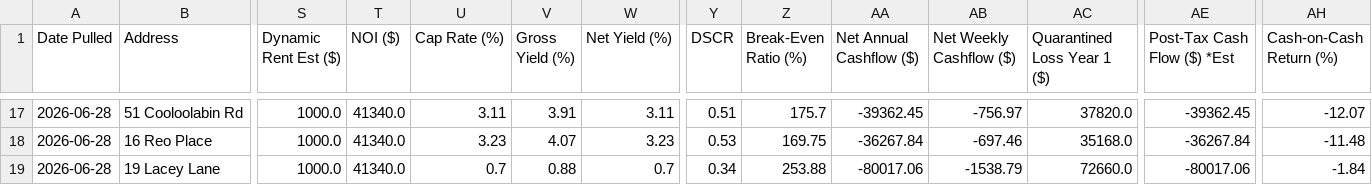
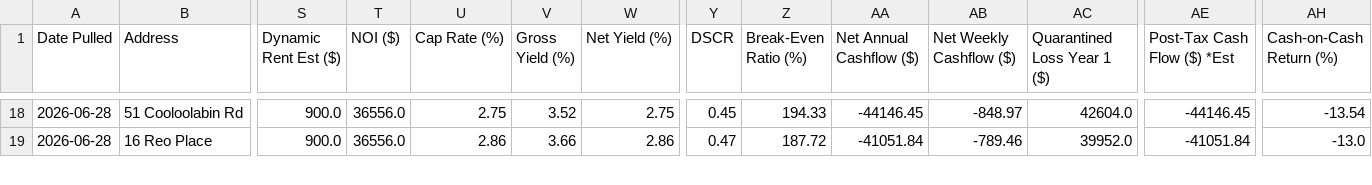
Before and after one commit to sinkosinkoinvestments/Property-Investment-Dashboard, a CSV file: data/buy_properties_v5.csv, drawn as a sheet; only a part is shown, gaps mark what is left out; removed rows and columns are numbered as before the commit, all else as after; rows hold the shown columns only; the diff covers the shown part only; the diff names each change by its address in the sheet, - before the commit and + after, or states it on an @@ line.

```diff
--- a/data/buy_properties_v5.csv
+++ b/data/buy_properties_v5.csv
-S18:S19 (Dynamic Rent Est ($)): 1000.0
+S18:S19 (Dynamic Rent Est ($)): 900.0
-T18:T19 (NOI ($)): 41340.0
+T18:T19 (NOI ($)): 36556.0
-U18 (Cap Rate (%)): 3.11
+U18 (Cap Rate (%)): 2.75
-V18 (Gross Yield (%)): 3.91
+V18 (Gross Yield (%)): 3.52
-W18 (Net Yield (%)): 3.11
+W18 (Net Yield (%)): 2.75
-Y18 (DSCR): 0.51
+Y18 (DSCR): 0.45
-Z18 (Break-Even Ratio (%)): 175.7
+Z18 (Break-Even Ratio (%)): 194.33
-AA18 (Net Annual Cashflow ($)): -39362.45
+AA18 (Net Annual Cashflow ($)): -44146.45
-AB18 (Net Weekly Cashflow ($)): -756.97
+AB18 (Net Weekly Cashflow ($)): -848.97
-AC18 (Quarantined Loss Year 1 ($)): 37820.0
+AC18 (Quarantined Loss Year 1 ($)): 42604.0
-AE18 (Post-Tax Cash Flow ($) *Est): -39362.45
+AE18 (Post-Tax Cash Flow ($) *Est): -44146.45
-AH18 (Cash-on-Cash Return (%)): -12.07
+AH18 (Cash-on-Cash Return (%)): -13.54
-U19 (Cap Rate (%)): 3.23
+U19 (Cap Rate (%)): 2.86
-V19 (Gross Yield (%)): 4.07
+V19 (Gross Yield (%)): 3.66
-W19 (Net Yield (%)): 3.23
+W19 (Net Yield (%)): 2.86
-Y19 (DSCR): 0.53
+Y19 (DSCR): 0.47
-Z19 (Break-Even Ratio (%)): 169.75
+Z19 (Break-Even Ratio (%)): 187.72
-AA19 (Net Annual Cashflow ($)): -36267.84
+AA19 (Net Annual Cashflow ($)): -41051.84
-AB19 (Net Weekly Cashflow ($)): -697.46
+AB19 (Net Weekly Cashflow ($)): -789.46
-AC19 (Quarantined Loss Year 1 ($)): 35168.0
+AC19 (Quarantined Loss Year 1 ($)): 39952.0
-AE19 (Post-Tax Cash Flow ($) *Est): -36267.84
+AE19 (Post-Tax Cash Flow ($) *Est): -41051.84
-AH19 (Cash-on-Cash Return (%)): -11.48
+AH19 (Cash-on-Cash Return (%)): -13.0
-row 19: 2026-06-28 | 19 Lacey Lane | 1000.0 | 41340.0 | 0.7 | 0.88 | 0.7 | 0.34 | 253.88 | -80017.06 | -1538.79 | 72660.0 | -80017.06 | -1.84
```
Also changed, not shown: 2 added rows, 1 removed row, 9 moved rows and 28 edited cells elsewhere in this file, data/offmarket_leads_v3.csv, data/sold_properties_v5.csv, 1 other file.
